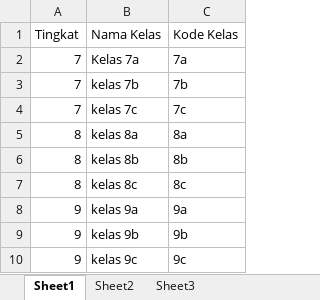
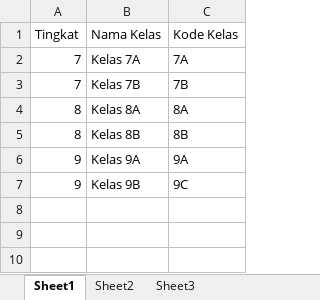
Before and after one commit to teguhpermadi/elearning, an Excel workbook: uploads/template_kelas.xlsx, sheet Sheet1, drawn as a sheet; values as stored, in another font and other column widths than the file's, no borders; removed rows and columns are numbered as before the commit, all else as after; the diff names each change by its address in the sheet, - before the commit and + after, or states it on an @@ line.

```diff
--- a/uploads/template_kelas.xlsx (sheet Sheet1)
+++ b/uploads/template_kelas.xlsx (sheet Sheet1)
-B2 (Nama Kelas): Kelas 7a
+B2 (Nama Kelas): Kelas 7A
-C2 (Kode Kelas): 7a
+C2 (Kode Kelas): 7A
-B3 (Nama Kelas): kelas 7b
+B3 (Nama Kelas): Kelas 7B
-C3 (Kode Kelas): 7b
+C3 (Kode Kelas): 7B
-row 4: 7 | kelas 7c | 7c
-B4 (Nama Kelas): kelas 8a
+B4 (Nama Kelas): Kelas 8A
-C4 (Kode Kelas): 8a
+C4 (Kode Kelas): 8A
-B5 (Nama Kelas): kelas 8b
+B5 (Nama Kelas): Kelas 8B
-C5 (Kode Kelas): 8b
+C5 (Kode Kelas): 8B
-row 7: 8 | kelas 8c | 8c
-B6 (Nama Kelas): kelas 9a
+B6 (Nama Kelas): Kelas 9A
-C6 (Kode Kelas): 9a
+C6 (Kode Kelas): 9A
-B7 (Nama Kelas): kelas 9b
+B7 (Nama Kelas): Kelas 9B
-C7 (Kode Kelas): 9b
+C7 (Kode Kelas): 9C
-row 10: 9 | kelas 9c | 9c
```
Also changed, not shown: 7 other files.
